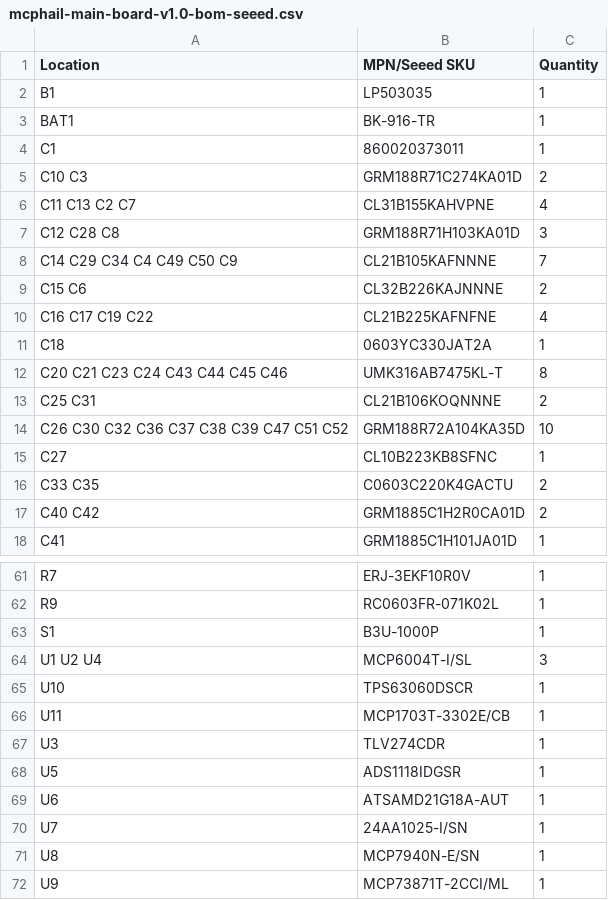
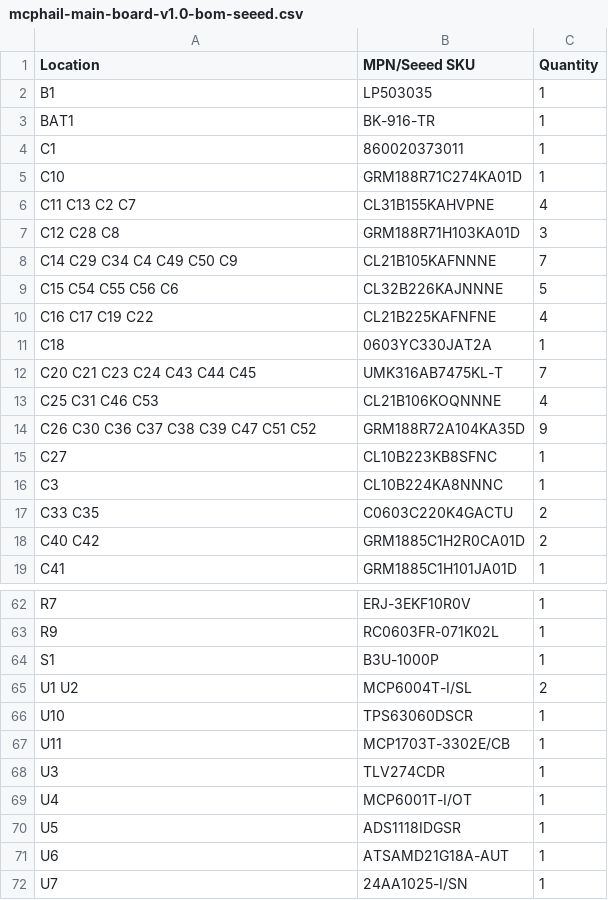
Before and after one commit to kbirchard/mcphail-update, a CSV file: hardware/mcphail-main-board/bom/mcphail-main-board-v1.0-bom-seeed.csv, drawn as a sheet; only a part is shown, gaps mark what is left out; the shorter side is filled out with more unchanged rows; the diff covers the shown part only.

```diff
--- a/hardware/mcphail-main-board/bom/mcphail-main-board-v1.0-bom-seeed.csv
+++ b/hardware/mcphail-main-board/bom/mcphail-main-board-v1.0-bom-seeed.csv
@@ -4,3 +4,3 @@ BAT1,BK-916-TR,1
 C1,860020373011,1
-C10 C3,GRM188R71C274KA01D,2
+C10,GRM188R71C274KA01D,1
 C11 C13 C2 C7,CL31B155KAHVPNE,4
@@ -8,9 +8,10 @@ C12 C28 C8,GRM188R71H103KA01D,3
 C14 C29 C34 C4 C49 C50 C9,CL21B105KAFNNNE,7
-C15 C6,CL32B226KAJNNNE,2
+C15 C54 C55 C56 C6,CL32B226KAJNNNE,5
 C16 C17 C19 C22,CL21B225KAFNFNE,4
 C18,0603YC330JAT2A,1
-C20 C21 C23 C24 C43 C44 C45 C46,UMK316AB7475KL-T,8
-C25 C31,CL21B106KOQNNNE,2
-C26 C30 C32 C36 C37 C38 C39 C47 C51 C52,GRM188R72A104KA35D,10
+C20 C21 C23 C24 C43 C44 C45,UMK316AB7475KL-T,7
+C25 C31 C46 C53,CL21B106KOQNNNE,4
+C26 C30 C36 C37 C38 C39 C47 C51 C52,GRM188R72A104KA35D,9
 C27,CL10B223KB8SFNC,1
+C3,CL10B224KA8NNNC,1
 C33 C35,C0603C220K4GACTU,2
@@ -63,3 +64,3 @@ R9,RC0603FR-071K02L,1
 S1,B3U-1000P,1
-U1 U2 U4,MCP6004T-I/SL,3
+U1 U2,MCP6004T-I/SL,2
 U10,TPS63060DSCR,1
@@ -67,2 +68,3 @@ U11,MCP1703T-3302E/CB,1
 U3,TLV274CDR,1
+U4,MCP6001T-I/OT,1
 U5,ADS1118IDGSR,1
```
Also changed, not shown: 1 added row, 1 removed row and 2 edited cells elsewhere in this file, hardware/mcphail-main-board/bom/mcphail-main-board-v1.0-bom-digikey.csv, hardware/mcphail-main-board/bom/mcphail-main-board-v1.0-bom-master.csv, 35 other files.
